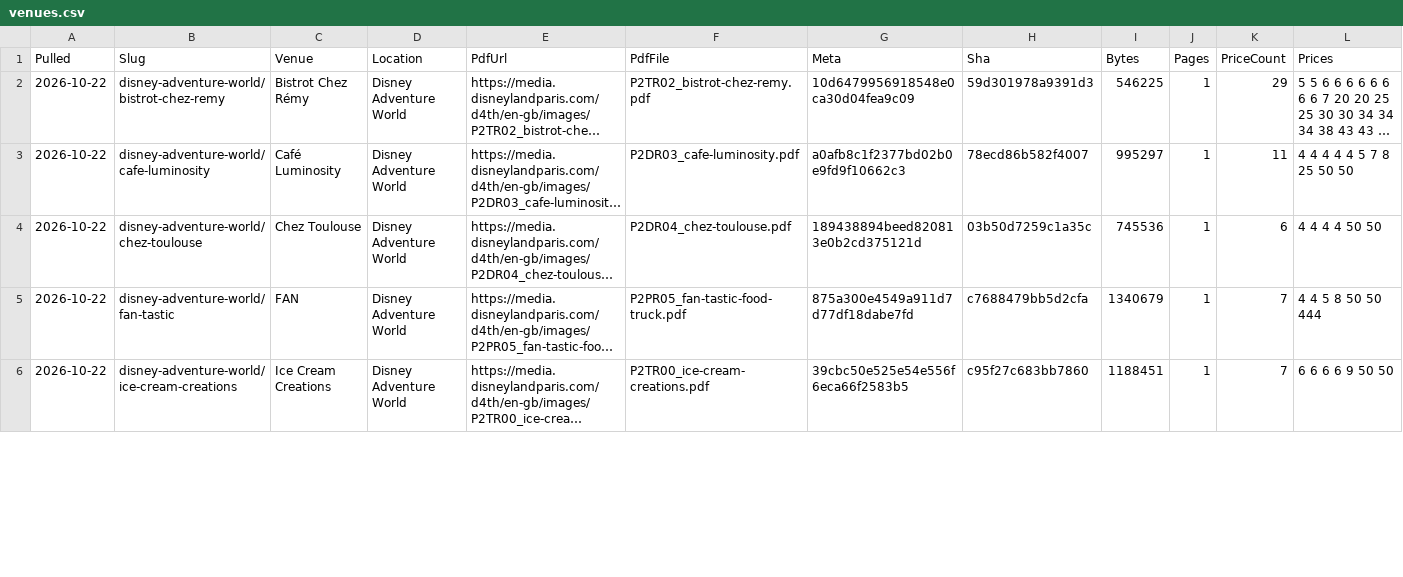
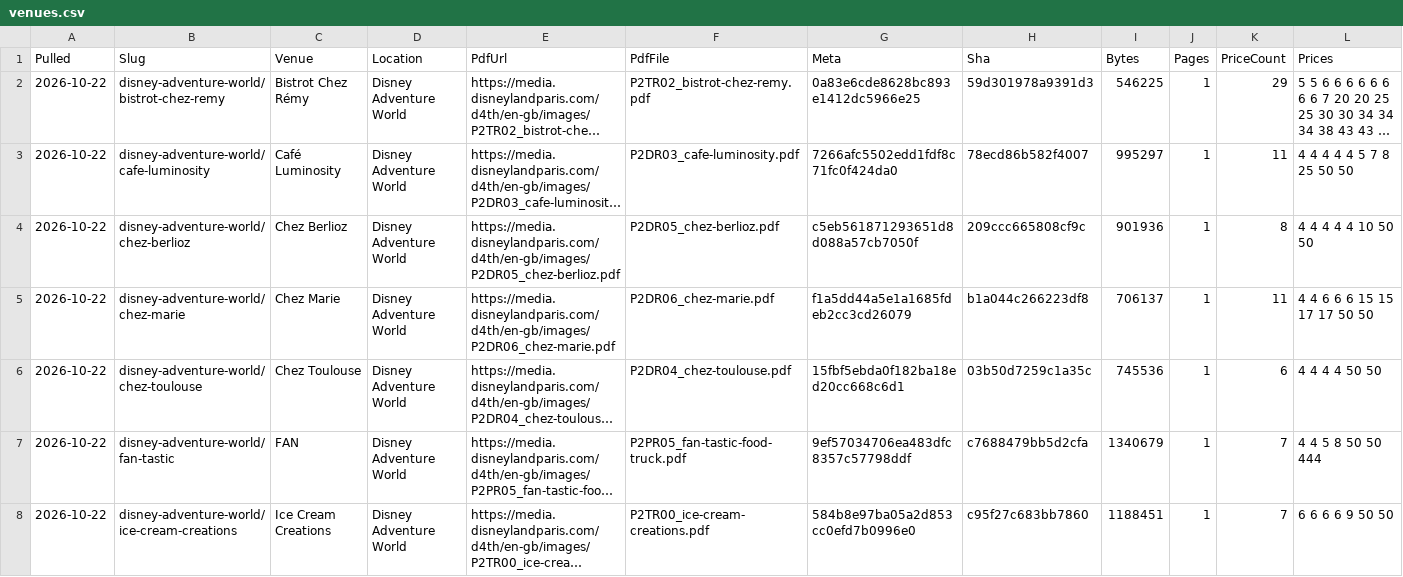
Before and after one commit to scoopdisney/paris-menu-watch, a CSV file: data/venues.csv, drawn as a sheet; only a part is shown; long unchanged cells end in …; addresses are those after the commit; rows hold the shown columns only; the diff covers the shown part only; the diff names each change by its address in the sheet, - before the commit and + after, or states it on an @@ line.

```diff
--- a/data/venues.csv
+++ b/data/venues.csv
-G2 (Meta): 10d6479956918548e0ca30d04fea9c09
+G2 (Meta): 0a83e6cde8628bc893e1412dc5966e25
-G3 (Meta): a0afb8c1f2377bd02b0e9fd9f10662c3
+G3 (Meta): 7266afc5502edd1fdf8c71fc0f424da0
+row 4: 2026-10-22 | disney-adventure-world/chez-berlioz | Chez Berlioz | Disney Adventure World | https://media.disneylandparis.com/d4th/en-gb/images/P2DR05_chez-berlioz.pdf | P2DR05_chez-berlioz.pdf | c5eb561871293651d8d088a57cb7050f | 209ccc665808cf9c | 901936 | 1 | 8 | 4 4 4 4 4 10 50 50
+row 5: 2026-10-22 | disney-adventure-world/chez-marie | Chez Marie | Disney Adventure World | https://media.disneylandparis.com/d4th/en-gb/images/P2DR06_chez-marie.pdf | P2DR06_chez-marie.pdf | f1a5dd44a5e1a1685fdeb2cc3cd26079 | b1a044c266223df8 | 706137 | 1 | 11 | 4 4 6 6 6 15 15 17 17 50 50
-G6 (Meta): 189438894beed820813e0b2cd375121d
+G6 (Meta): 15fbf5ebda0f182ba18ed20cc668c6d1
-G7 (Meta): 875a300e4549a911d7d77df18dabe7fd
+G7 (Meta): 9ef57034706ea483dfc8357c57798ddf
-G8 (Meta): 39cbc50e525e54e556f6eca66f2583b5
+G8 (Meta): 584b8e97ba05a2d853cc0efd7b0996e0
```
Also changed, not shown: 2 removed rows and 72 edited cells elsewhere in this file, data/prices.csv.
